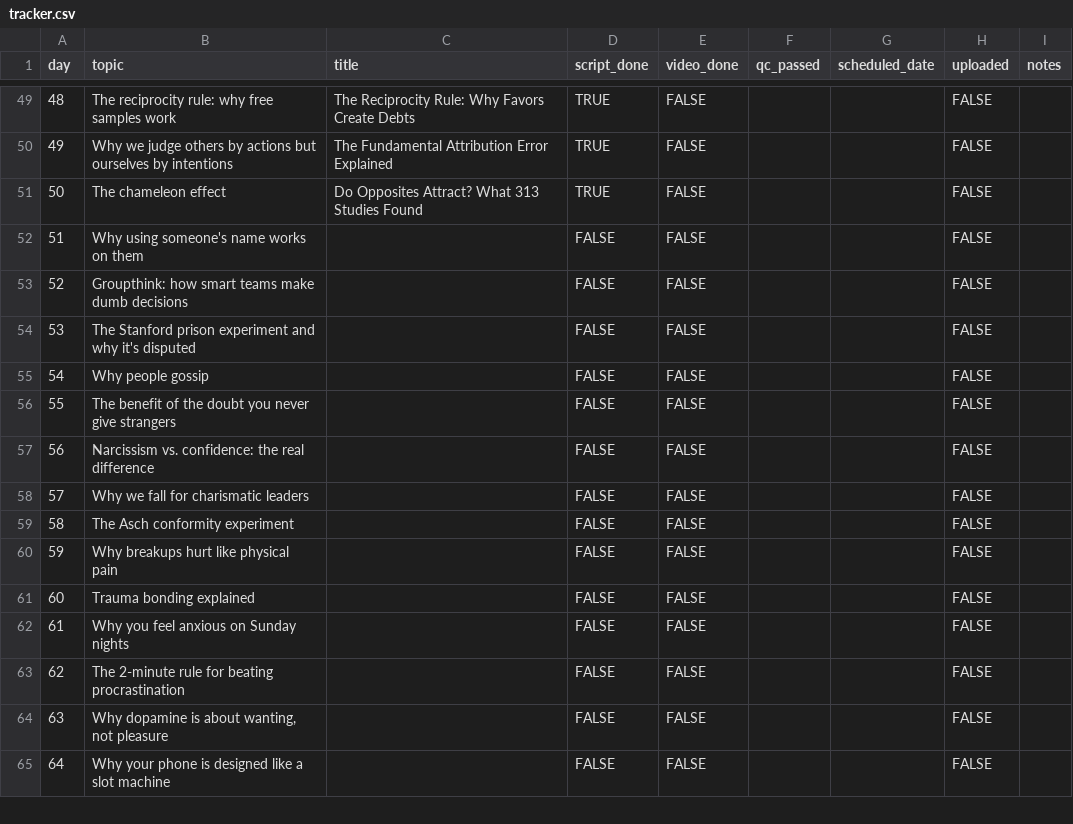
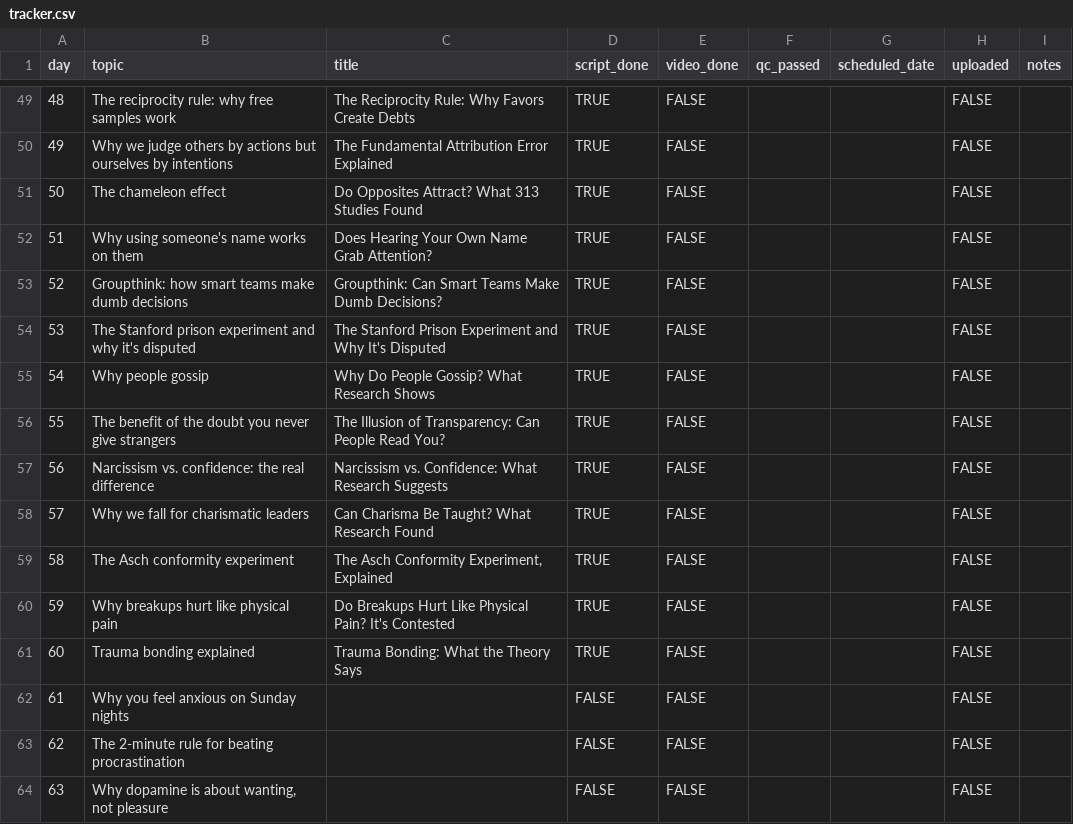
Before and after one commit to prashant290/hello_world, a CSV file: plan/tracker.csv, drawn as a sheet; only a part is shown, gaps mark what is left out; the shorter side is filled out with more unchanged rows.

```diff
--- a/plan/tracker.csv
+++ b/plan/tracker.csv
@@ -51,12 +51,12 @@ day,topic,title,script_done,video_done,qc_passed,scheduled_date,uploaded,notes
 50,The chameleon effect,Do Opposites Attract? What 313 Studies Found,TRUE,FALSE,,,FALSE,
-51,Why using someone's name works on them,,FALSE,FALSE,,,FALSE,
-52,Groupthink: how smart teams make dumb decisions,,FALSE,FALSE,,,FALSE,
-53,The Stanford prison experiment and why it's disputed,,FALSE,FALSE,,,FALSE,
-54,Why people gossip,,FALSE,FALSE,,,FALSE,
-55,The benefit of the doubt you never give strangers,,FALSE,FALSE,,,FALSE,
-56,Narcissism vs. confidence: the real difference,,FALSE,FALSE,,,FALSE,
-57,Why we fall for charismatic leaders,,FALSE,FALSE,,,FALSE,
-58,The Asch conformity experiment,,FALSE,FALSE,,,FALSE,
-59,Why breakups hurt like physical pain,,FALSE,FALSE,,,FALSE,
-60,Trauma bonding explained,,FALSE,FALSE,,,FALSE,
+51,Why using someone's name works on them,Does Hearing Your Own Name Grab Attention?,TRUE,FALSE,,,FALSE,
+52,Groupthink: how smart teams make dumb decisions,Groupthink: Can Smart Teams Make Dumb Decisions?,TRUE,FALSE,,,FALSE,
+53,The Stanford prison experiment and why it's disputed,The Stanford Prison Experiment and Why It's Disputed,TRUE,FALSE,,,FALSE,
+54,Why people gossip,Why Do People Gossip? What Research Shows,TRUE,FALSE,,,FALSE,
+55,The benefit of the doubt you never give strangers,The Illusion of Transparency: Can People Read You?,TRUE,FALSE,,,FALSE,
+56,Narcissism vs. confidence: the real difference,Narcissism vs. Confidence: What Research Suggests,TRUE,FALSE,,,FALSE,
+57,Why we fall for charismatic leaders,Can Charisma Be Taught? What Research Found,TRUE,FALSE,,,FALSE,
+58,The Asch conformity experiment,"The Asch Conformity Experiment, Explained",TRUE,FALSE,,,FALSE,
+59,Why breakups hurt like physical pain,Do Breakups Hurt Like Physical Pain? It's Contested,TRUE,FALSE,,,FALSE,
+60,Trauma bonding explained,Trauma Bonding: What the Theory Says,TRUE,FALSE,,,FALSE,
 61,Why you feel anxious on Sunday nights,,FALSE,FALSE,,,FALSE,
```
Also changed, not shown: 31 other files.
